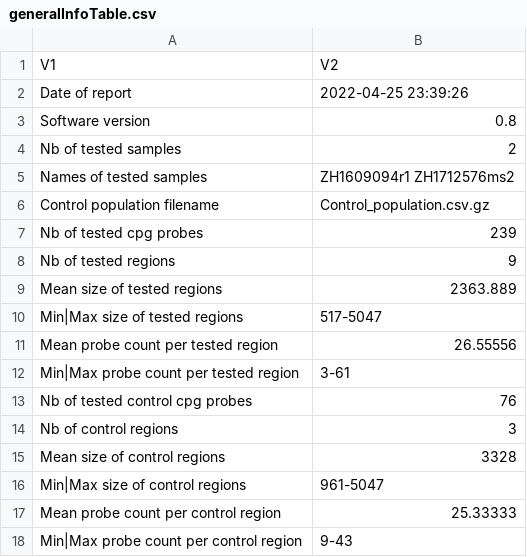
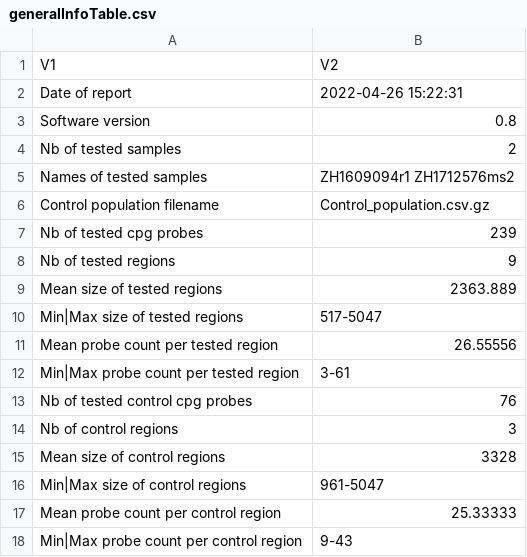
Before and after one commit to fishrscale/EVIAN, a CSV file: ExampleOfReport/ZH1609094r1__ZH1712576ms2_MethPctAnalysis/generalInfoTable.csv, drawn as a sheet.

Commit message:
Shiny and Report Rmd update

```diff
--- a/ExampleOfReport/ZH1609094r1__ZH1712576ms2_MethPctAnalysis/generalInfoTable.csv
+++ b/ExampleOfReport/ZH1609094r1__ZH1712576ms2_MethPctAnalysis/generalInfoTable.csv
@@ -1,3 +1,3 @@
 "V1","V2"
-"Date of report","2022-04-25 23:39:26"
+"Date of report","2022-04-26 15:22:31"
 "Software version","0.8"
```
Also changed, not shown: 35 other files.
